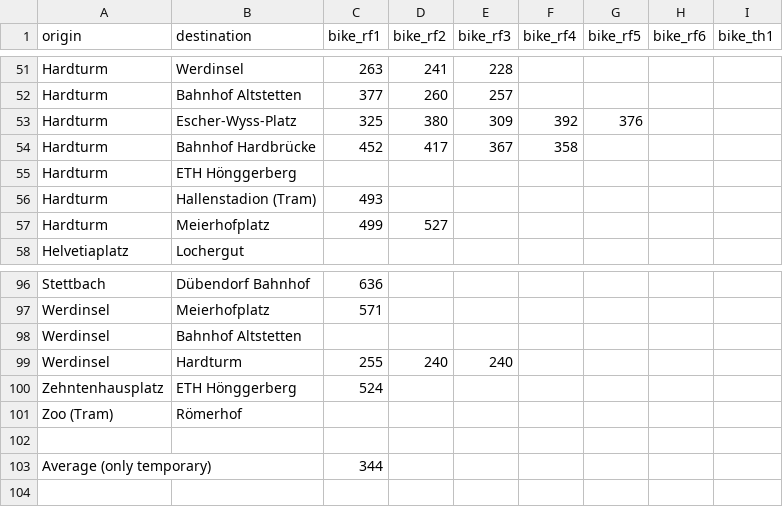
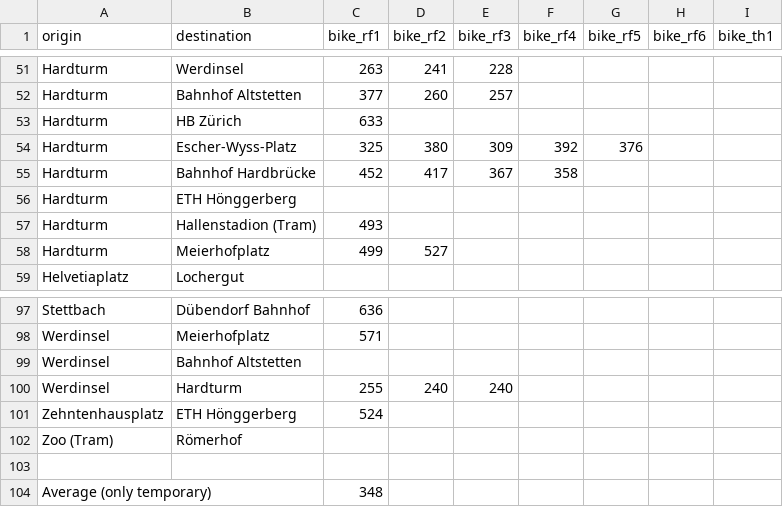
Before and after one commit to posmocoop/spatial_future, a CSV file: bikemappingzrh.csv, drawn as a sheet; only a part is shown, gaps mark what is left out.

Commit message:
added Hardturm - HB Zurich

```diff
--- a/bikemappingzrh.csv
+++ b/bikemappingzrh.csv
@@ -52,2 +52,3 @@ Hardturm,Werdinsel,263,241,228,,,,
 Hardturm,Bahnhof Altstetten,377,260,257,,,,
+Hardturm,HB Zürich,633,,,,,,
 Hardturm,Escher-Wyss-Platz,325,380,309,392,376,,
@@ -102,2 +103,2 @@ Zoo (Tram),Römerhof,,,,,,,
 ,,,,,,,,
-Average (only temporary),,344,,,,,,
+Average (only temporary),,348,,,,,,
```
